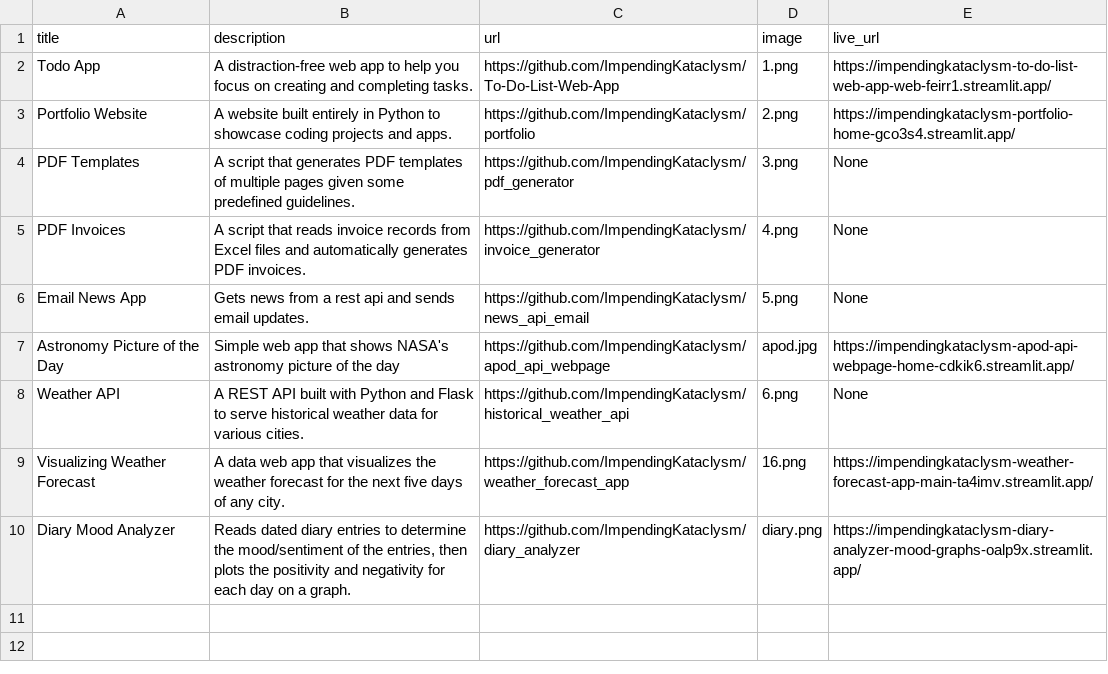
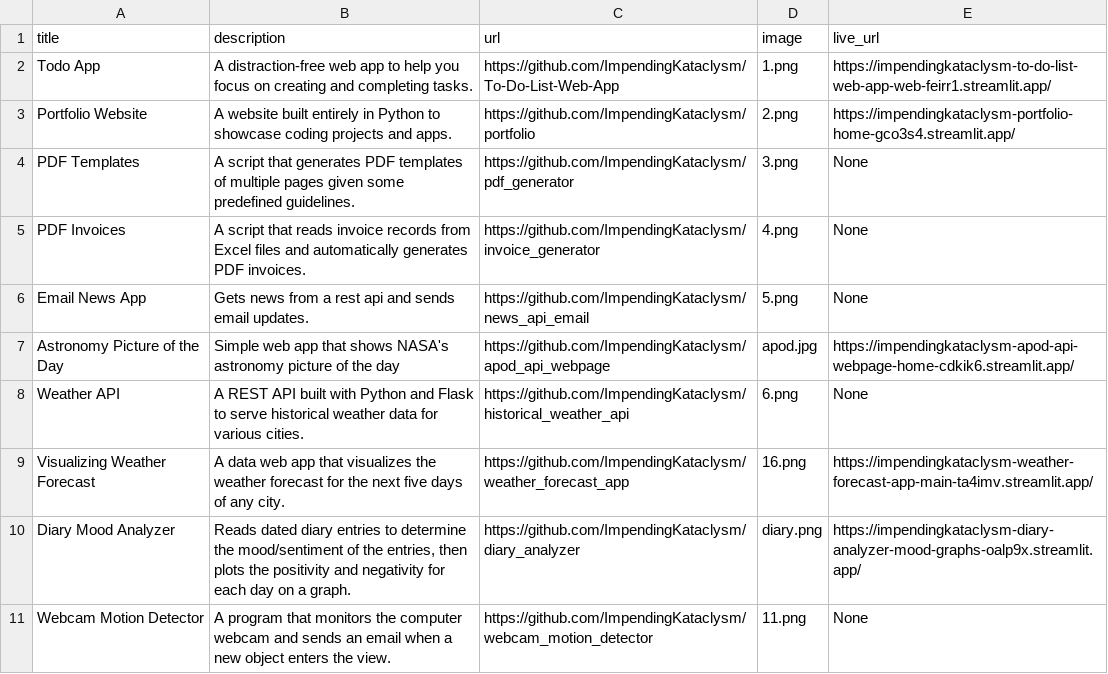
Before and after one commit to ImpendingKataclysm/portfolio, a CSV file: data.csv, drawn as a sheet.

Commit message:
Added Webcam Motion Detector to Portfolio

```diff
--- a/data.csv
+++ b/data.csv
@@ -10 +10,2 @@ Visualizing Weather Forecast;A data web app that visualizes the weather forecast
 Diary Mood Analyzer;Reads dated diary entries to determine the mood/sentiment of the entries, then plots the positivity and negativity for each day on a graph.;https://github.com/ImpendingKataclysm/diary_analyzer;diary.png;https://impendingkataclysm-diary-analyzer-mood-graphs-oalp9x.streamlit.app/
+Webcam Motion Detector;A program that monitors the computer webcam and sends an email when a new object enters the view.;https://github.com/ImpendingKataclysm/webcam_motion_detector;11.png;None
```
